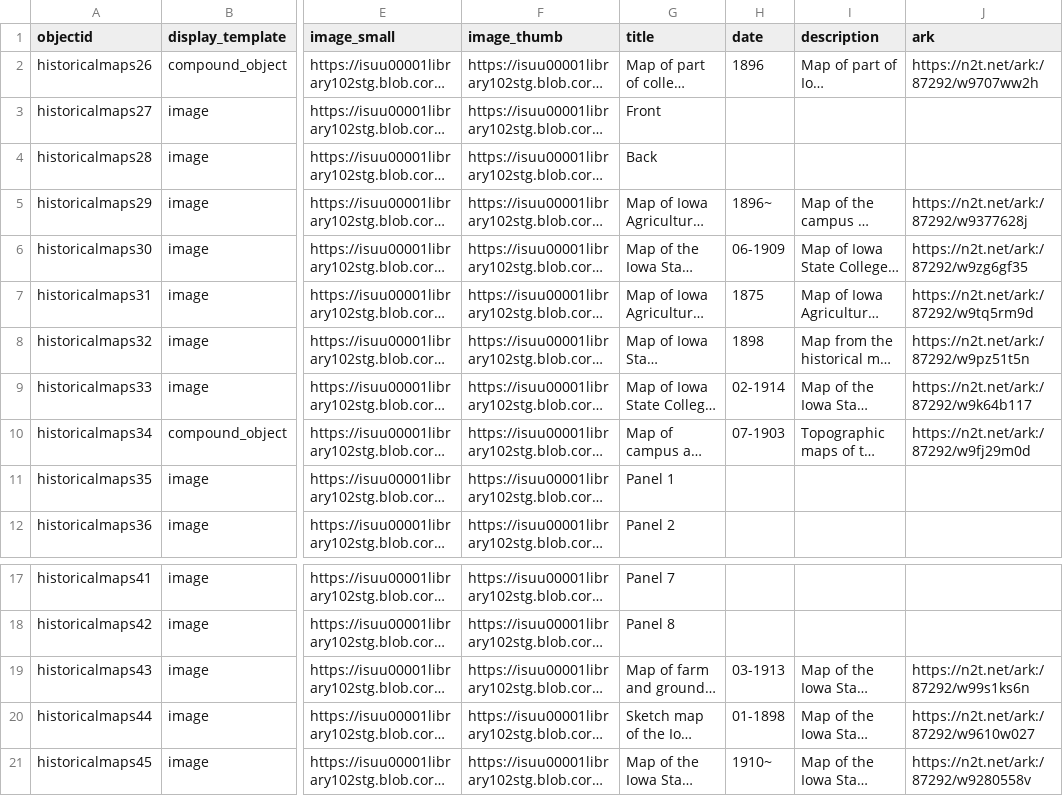
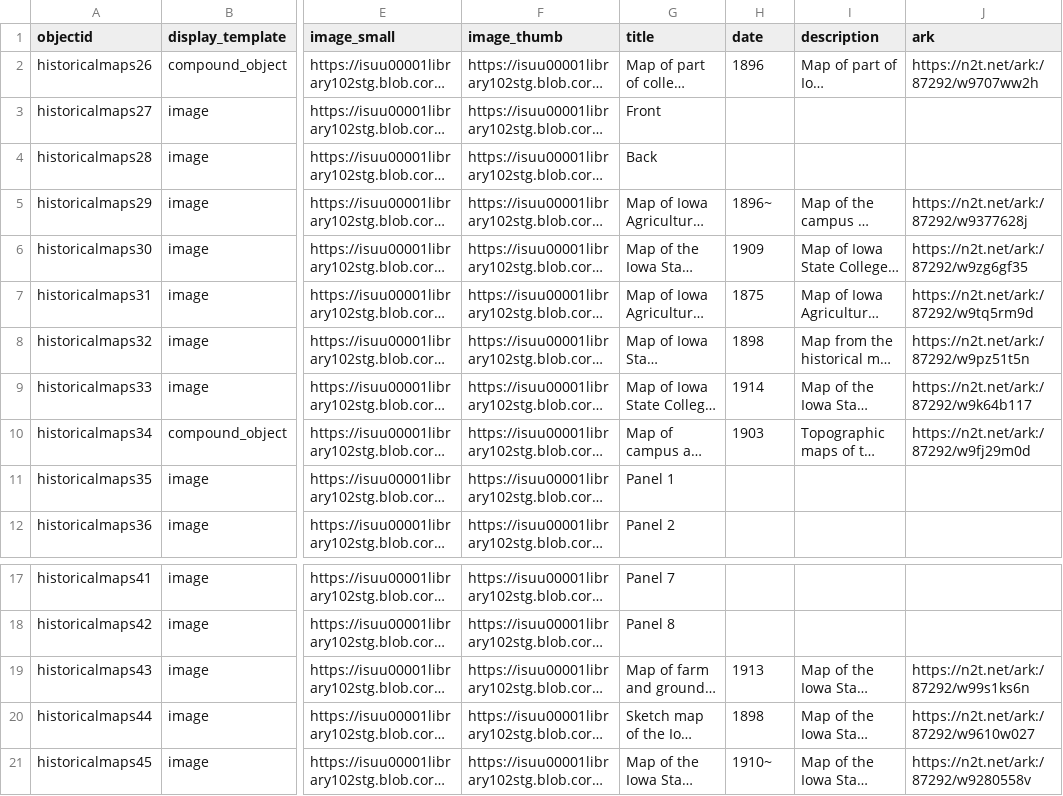
Before and after one commit to isu-digital/historic-buildings, a CSV file: _data/historical-maps.csv, drawn as a sheet; only a part is shown, gaps mark what is left out; long unchanged cells end in …; the diff names each change by its address in the sheet, - before the commit and + after, or states it on an @@ line.

Commit message:
update historical maps dates

```diff
--- a/_data/historical-maps.csv
+++ b/_data/historical-maps.csv
-H6 (date): 06-1909
+H6 (date): 1909
-H9 (date): 02-1914
+H9 (date): 1914
-H10 (date): 07-1903
+H10 (date): 1903
-H19 (date): 03-1913
+H19 (date): 1913
-H20 (date): 01-1898
+H20 (date): 1898
```
